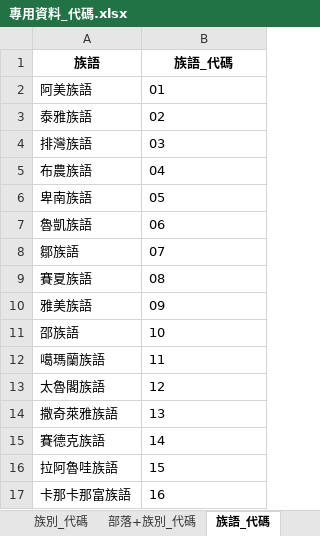
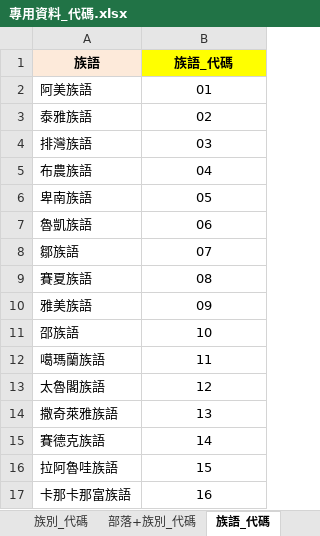
Before and after one commit to whyang/TIPCode, an Excel workbook: 專用資料_代碼.xlsx, sheet 族語_代碼, drawn as a sheet; values as stored, in another font and other column widths than the file's, no borders; the diff names each change by its address in the sheet, - before the commit and + after, or states it on an @@ line.

```diff
--- a/專用資料_代碼.xlsx (sheet 族語_代碼)
+++ b/專用資料_代碼.xlsx (sheet 族語_代碼)
-A1 fill: none
+A1 fill: #FDEADA
-B1 fill: none
+B1 fill: #FFFF00
-B2:B17 alignment: left
+B2:B17 alignment: center
```
Also changed, not shown: sheet 部落+族別_代碼, sheet 族語+方言_代碼, sheet 族別_代碼, sheet 身分別_代碼, 3 other files.
